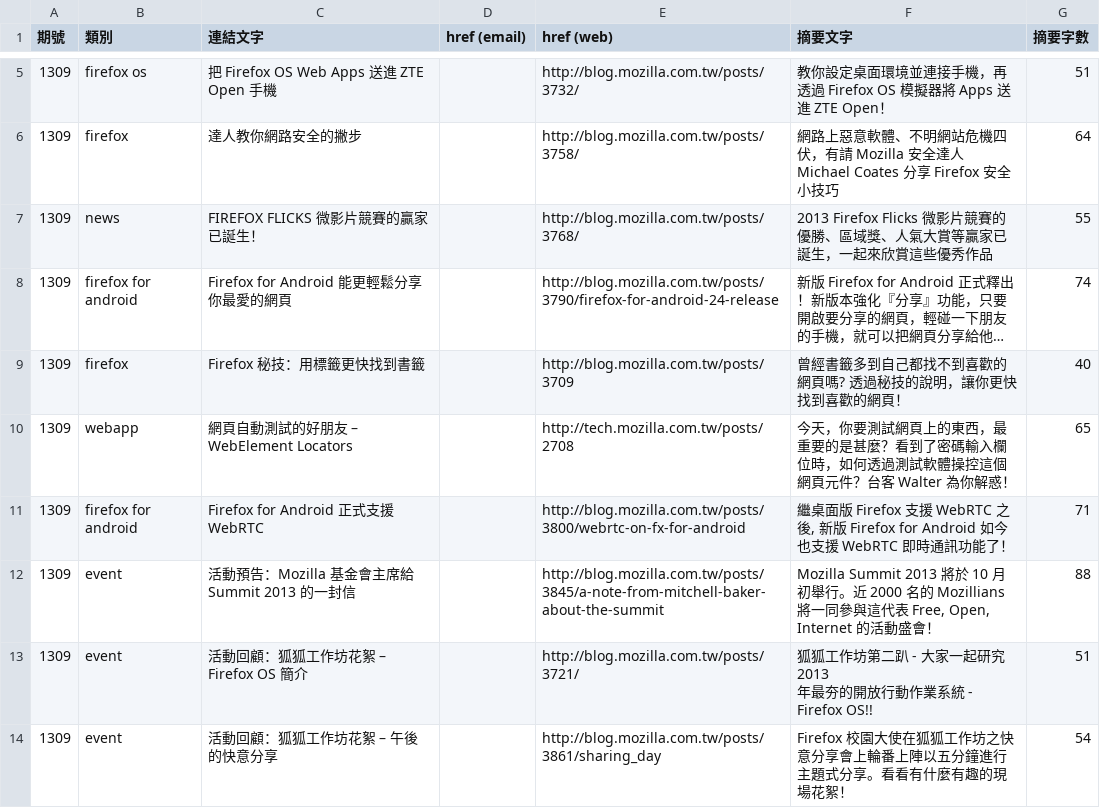
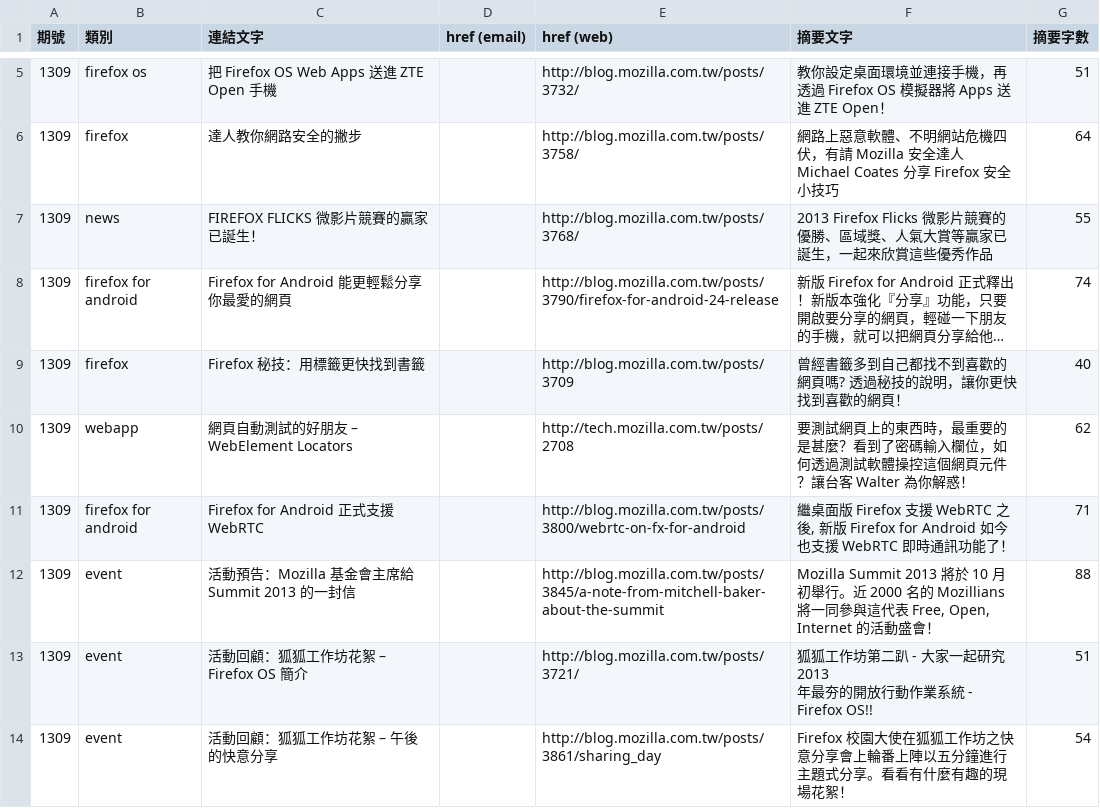
Before and after one commit to elin-moco/bedrock, a CSV file: bedrock/newsletter/templates/newsletter/2013-09/articles.csv, drawn as a sheet; only a part is shown, gaps mark what is left out; long unchanged cells end in …; the diff names each change by its address in the sheet, - before the commit and + after, or states it on an @@ line.

Commit message:
Eliminate text.

```diff
--- a/bedrock/newsletter/templates/newsletter/2013-09/articles.csv
+++ b/bedrock/newsletter/templates/newsletter/2013-09/articles.csv
-F10 (摘要文字): 今天，你要測試網頁上的東西，最重要的是甚麼？看到了密碼輸入欄位時，如何透過測試軟體操控這個網頁元件？台客 Walter…
+F10 (摘要文字): 要測試網頁上的東西時，最重要的是甚麼？看到了密碼輸入欄位，如何透過測試軟體操控這個網頁元件？讓台客 Walter…
-G10 (摘要字數): 65
+G10 (摘要字數): 62
```
